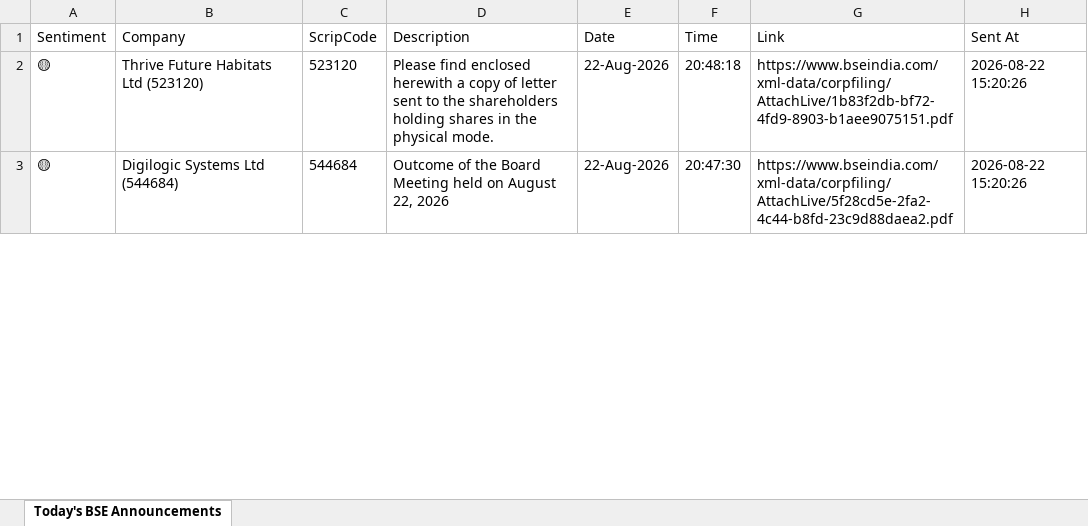
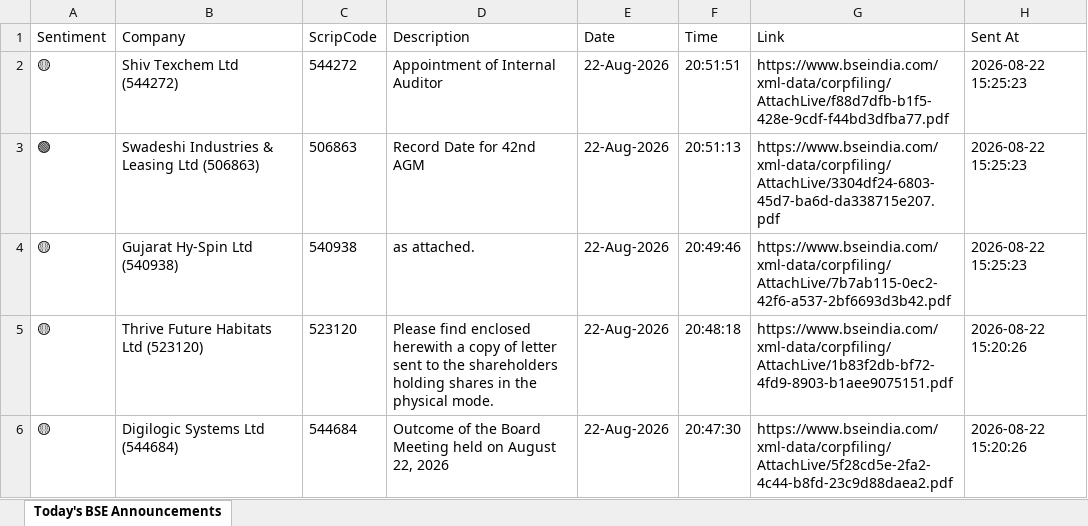
Before and after one commit to divy008/Levnse, an Excel workbook: bse_announcements.xlsx, sheet Today's BSE Announcements, drawn as a sheet; only a part is shown; values as stored, in another font and other column widths than the file's, no borders; the diff names each change by its address in the sheet, - before the commit and + after, or states it on an @@ line.

```diff
--- a/bse_announcements.xlsx (sheet Today's BSE Announcements)
+++ b/bse_announcements.xlsx (sheet Today's BSE Announcements)
+row 2: 🟡 | Shiv Texchem Ltd (544272) | 544272 | Appointment of Internal Auditor | 22-Aug-2026 | 20:51:51 | https://www.bseindia.com/xml-data/corpfiling/AttachLive/f88d7dfb-b1f5-428e-9cdf-f44bd3dfba77.pdf | 2026-08-22 15:25:23
+row 3: 🟢 | Swadeshi Industries & Leasing Ltd (506863) | 506863 | Record Date for 42nd AGM | 22-Aug-2026 | 20:51:13 | https://www.bseindia.com/xml-data/corpfiling/AttachLive/3304df24-6803-45d7-ba6d-da338715e207.pdf | 2026-08-22 15:25:23
+row 4: 🟡 | Gujarat Hy-Spin Ltd (540938) | 540938 | as attached. | 22-Aug-2026 | 20:49:46 | https://www.bseindia.com/xml-data/corpfiling/AttachLive/7b7ab115-0ec2-42f6-a537-2bf6693d3b42.pdf | 2026-08-22 15:25:23
```
Also changed, not shown: 6 other files.
